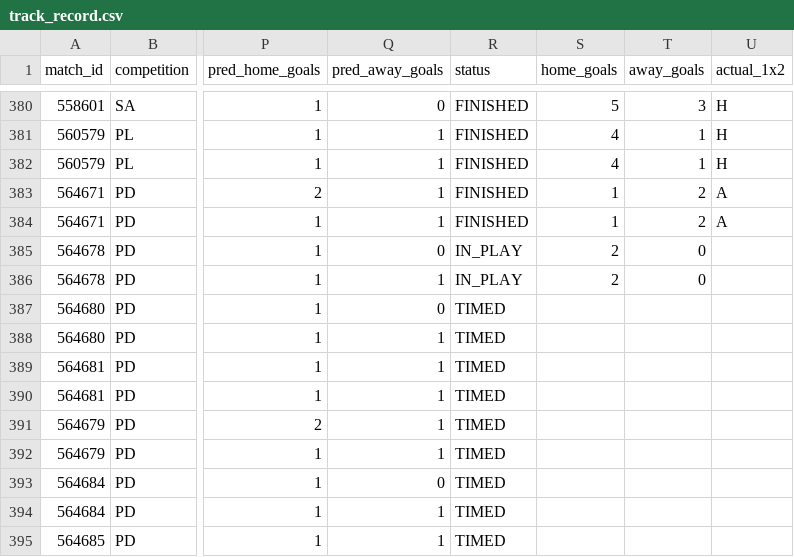
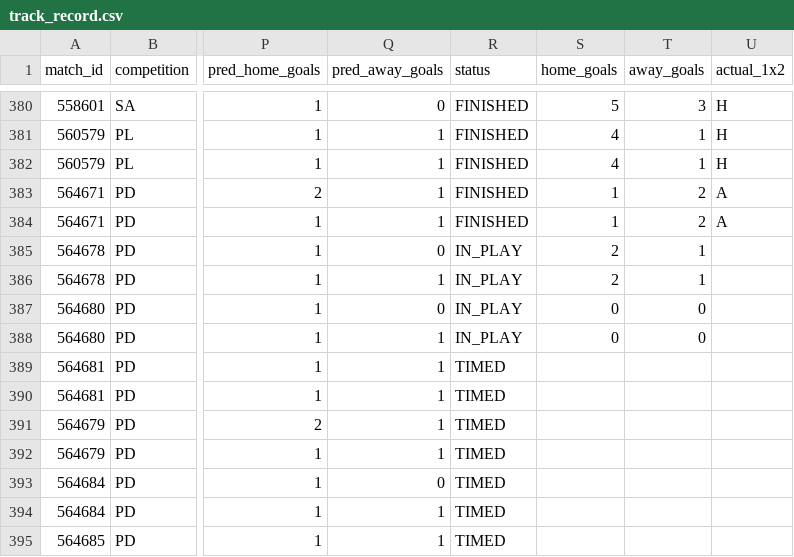
Before and after one commit to isaacruedabiota/FOOTBALL-PREDICTOR, a CSV file: track_record/track_record.csv, drawn as a sheet; only a part is shown, gaps mark what is left out; the diff names each change by its address in the sheet, - before the commit and + after, or states it on an @@ line.

```diff
--- a/track_record/track_record.csv
+++ b/track_record/track_record.csv
-T385:T386 (away_goals): 0
+T385:T386 (away_goals): 1
-R387:R388 (status): TIMED
+R387:R388 (status): IN_PLAY
-S387:S388 (home_goals): (empty)
+S387:S388 (home_goals): 0
-T387:T388 (away_goals): (empty)
+T387:T388 (away_goals): 0
```
Also changed, not shown: 1 other file.
